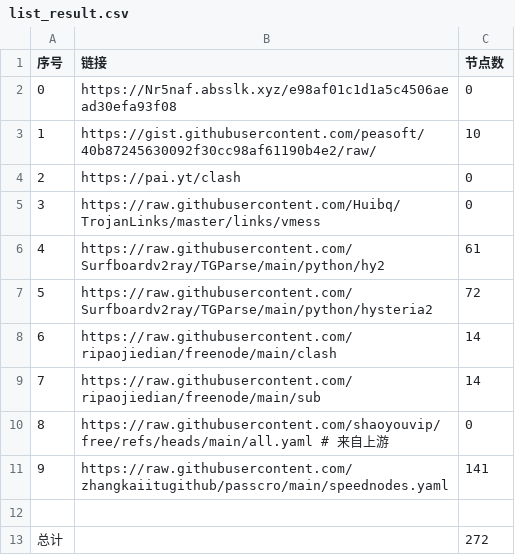
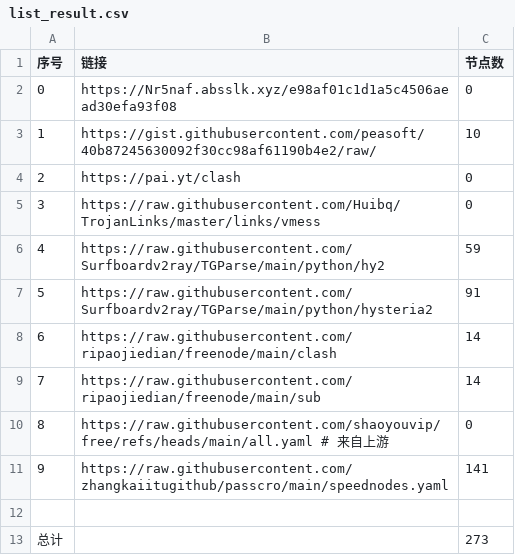
Before and after one commit to samling-jackyjyo/AutoMergePublicNodes, a CSV file: list_result.csv, drawn as a sheet.

```diff
--- a/list_result.csv
+++ b/list_result.csv
@@ -5,4 +5,4 @@
 3,https://raw.githubusercontent.com/Huibq/TrojanLinks/master/links/vmess,0
-4,https://raw.githubusercontent.com/Surfboardv2ray/TGParse/main/python/hy2,61
-5,https://raw.githubusercontent.com/Surfboardv2ray/TGParse/main/python/hysteria2,72
+4,https://raw.githubusercontent.com/Surfboardv2ray/TGParse/main/python/hy2,59
+5,https://raw.githubusercontent.com/Surfboardv2ray/TGParse/main/python/hysteria2,91
 6,https://raw.githubusercontent.com/ripaojiedian/freenode/main/clash,14
@@ -12,2 +12,2 @@
 
-总计,,272
+总计,,273
```
Also changed, not shown: 14 other files.
